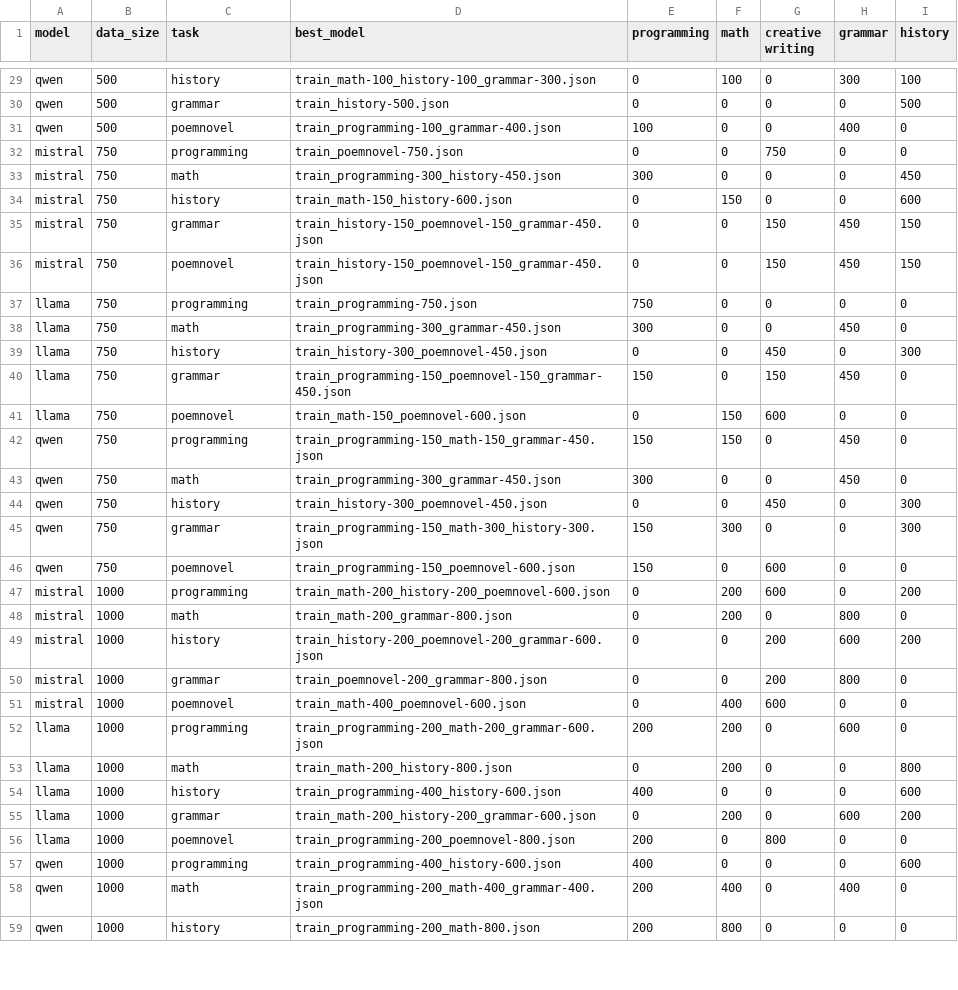
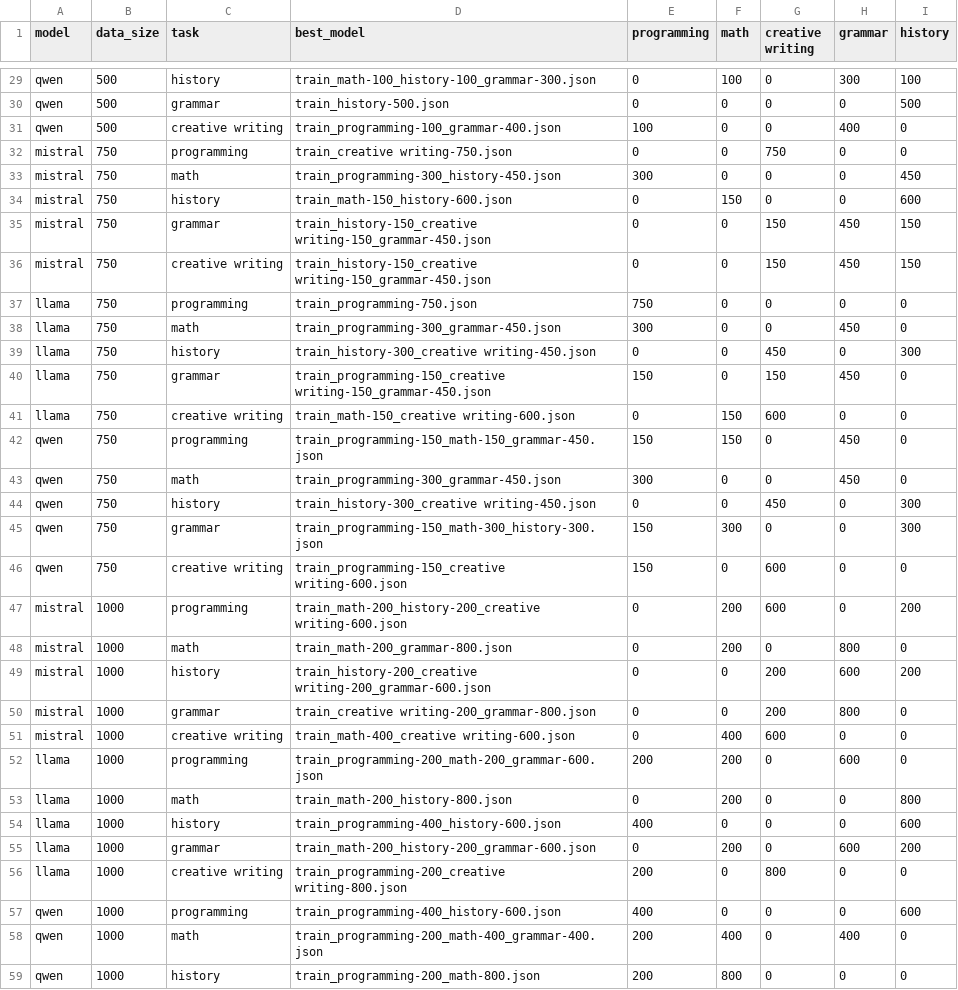
Before and after one commit to Jeesu-Jung/GROVE, a CSV file: grove-task-mixture-service/src/main/resources/task_mixture_best_model.csv, drawn as a sheet; only a part is shown, gaps mark what is left out; the diff covers the shown part only.

Commit message:
feat: best model data poemnovel -> creative writing 으로 일괄 수정

```diff
--- a/grove-task-mixture-service/src/main/resources/task_mixture_best_model.csv
+++ b/grove-task-mixture-service/src/main/resources/task_mixture_best_model.csv
@@ -30,23 +30,23 @@ qwen,500,history,train_math-100_history-100_grammar-300.json,0,100,0,300,100
 qwen,500,grammar,train_history-500.json,0,0,0,0,500
-qwen,500,poemnovel,train_programming-100_grammar-400.json,100,0,0,400,0
-mistral,750,programming,train_poemnovel-750.json,0,0,750,0,0
+qwen,500,creative writing,train_programming-100_grammar-400.json,100,0,0,400,0
+mistral,750,programming,train_creative writing-750.json,0,0,750,0,0
 mistral,750,math,train_programming-300_history-450.json,300,0,0,0,450
 mistral,750,history,train_math-150_history-600.json,0,150,0,0,600
-mistral,750,grammar,train_history-150_poemnovel-150_grammar-450.json,0,0,150,450,150
-mistral,750,poemnovel,train_history-150_poemnovel-150_grammar-450.json,0,0,150,450,150
+mistral,750,grammar,train_history-150_creative writing-150_grammar-450.json,0,0,150,450,150
+mistral,750,creative writing,train_history-150_creative writing-150_grammar-450.json,0,0,150,450,150
 llama,750,programming,train_programming-750.json,750,0,0,0,0
 llama,750,math,train_programming-300_grammar-450.json,300,0,0,450,0
-llama,750,history,train_history-300_poemnovel-450.json,0,0,450,0,300
-llama,750,grammar,train_programming-150_poemnovel-150_grammar-450.json,150,0,150,450,0
-llama,750,poemnovel,train_math-150_poemnovel-600.json,0,150,600,0,0
+llama,750,history,train_history-300_creative writing-450.json,0,0,450,0,300
+llama,750,grammar,train_programming-150_creative writing-150_grammar-450.json,150,0,150,450,0
+llama,750,creative writing,train_math-150_creative writing-600.json,0,150,600,0,0
 qwen,750,programming,train_programming-150_math-150_grammar-450.json,150,150,0,450,0
 qwen,750,math,train_programming-300_grammar-450.json,300,0,0,450,0
-qwen,750,history,train_history-300_poemnovel-450.json,0,0,450,0,300
+qwen,750,history,train_history-300_creative writing-450.json,0,0,450,0,300
 qwen,750,grammar,train_programming-150_math-300_history-300.json,150,300,0,0,300
-qwen,750,poemnovel,train_programming-150_poemnovel-600.json,150,0,600,0,0
-mistral,1000,programming,train_math-200_history-200_poemnovel-600.json,0,200,600,0,200
+qwen,750,creative writing,train_programming-150_creative writing-600.json,150,0,600,0,0
+mistral,1000,programming,train_math-200_history-200_creative writing-600.json,0,200,600,0,200
 mistral,1000,math,train_math-200_grammar-800.json,0,200,0,800,0
-mistral,1000,history,train_history-200_poemnovel-200_grammar-600.json,0,0,200,600,200
-mistral,1000,grammar,train_poemnovel-200_grammar-800.json,0,0,200,800,0
-mistral,1000,poemnovel,train_math-400_poemnovel-600.json,0,400,600,0,0
+mistral,1000,history,train_history-200_creative writing-200_grammar-600.json,0,0,200,600,200
+mistral,1000,grammar,train_creative writing-200_grammar-800.json,0,0,200,800,0
+mistral,1000,creative writing,train_math-400_creative writing-600.json,0,400,600,0,0
 llama,1000,programming,train_programming-200_math-200_grammar-600.json,200,200,0,600,0
@@ -55,3 +55,3 @@ llama,1000,history,train_programming-400_history-600.json,400,0,0,0,600
 llama,1000,grammar,train_math-200_history-200_grammar-600.json,0,200,0,600,200
-llama,1000,poemnovel,train_programming-200_poemnovel-800.json,200,0,800,0,0
+llama,1000,creative writing,train_programming-200_creative writing-800.json,200,0,800,0,0
 qwen,1000,programming,train_programming-400_history-600.json,400,0,0,0,600
```
Also changed, not shown: 21 edited cells elsewhere in this file.
